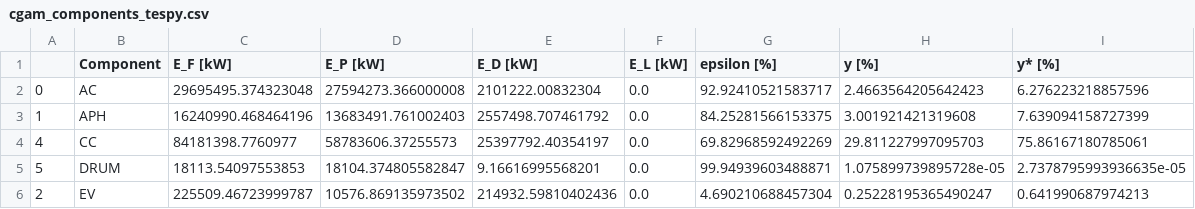
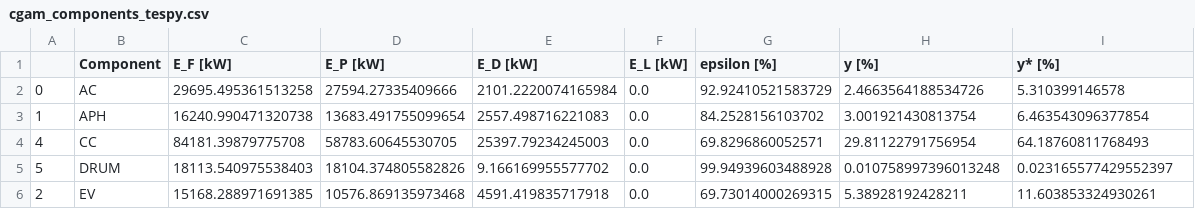
Before and after one commit to oemof/exerpy, a CSV file: examples/exergy_analysis/cgam/cgam_components_tespy.csv, drawn as a sheet; only a part is shown; the diff covers the shown part only.

```diff
--- a/examples/exergy_analysis/cgam/cgam_components_tespy.csv
+++ b/examples/exergy_analysis/cgam/cgam_components_tespy.csv
@@ -1,6 +1,6 @@
 ,Component,E_F [kW],E_P [kW],E_D [kW],E_L [kW],epsilon [%],y [%],y* [%]
-0,AC,29695495.374323048,27594273.366000008,2101222.00832304,0.0,92.92410521583717,2.4663564205642423,6.276223218857596
-1,APH,16240990.468464196,13683491.761002403,2557498.707461792,0.0,84.25281566153375,3.001921421319608,7.639094158727399
-4,CC,84181398.7760977,58783606.37255573,25397792.40354197,0.0,69.82968592492269,29.811227997095703,75.86167180785061
-5,DRUM,18113.54097553853,18104.374805582847,9.16616995568201,0.0,99.94939603488871,1.075899739895728e-05,2.7378795993936635e-05
-2,EV,225509.46723999787,10576.869135973502,214932.59810402436,0.0,4.690210688457304,0.25228195365490247,0.641990687974213
+0,AC,29695.495361513258,27594.27335409666,2101.2220074165984,0.0,92.92410521583729,2.4663564188534726,5.310399146578
+1,APH,16240.990471320738,13683.491755099654,2557.498716221083,0.0,84.2528156103702,3.001921430813754,6.463543096377854
+4,CC,84181.39879775708,58783.60645530705,25397.79234245003,0.0,69.8296860052571,29.81122791756954,64.18760811768493
+5,DRUM,18113.540975538403,18104.374805582826,9.166169955577702,0.0,99.94939603488928,0.010758997396013248,0.023165577429552397
+2,EV,15168.288971691385,10576.869135973468,4591.419835717918,0.0,69.73014000269315,5.38928192428211,11.603853324930261
```
Also changed, not shown: 17 edited cells elsewhere in this file, examples/exergy_analysis/ccpp/ccpp_components_tespy.csv, examples/exergy_analysis/heatpump/hp_components_tespy.csv, 4 other files.
